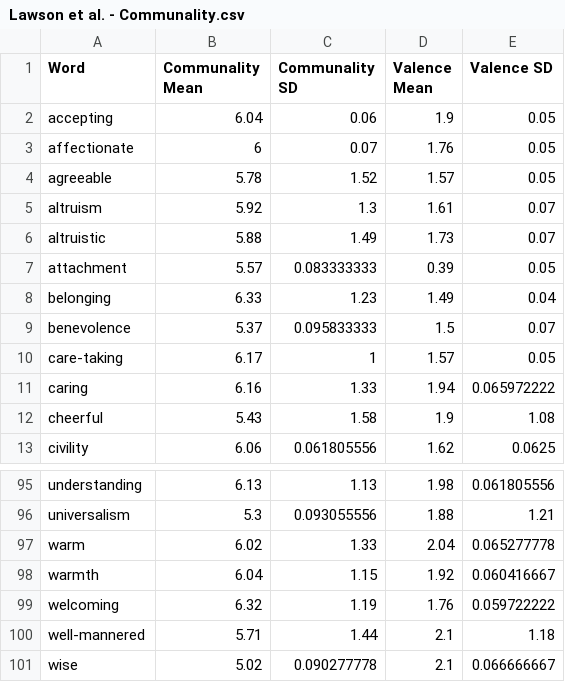
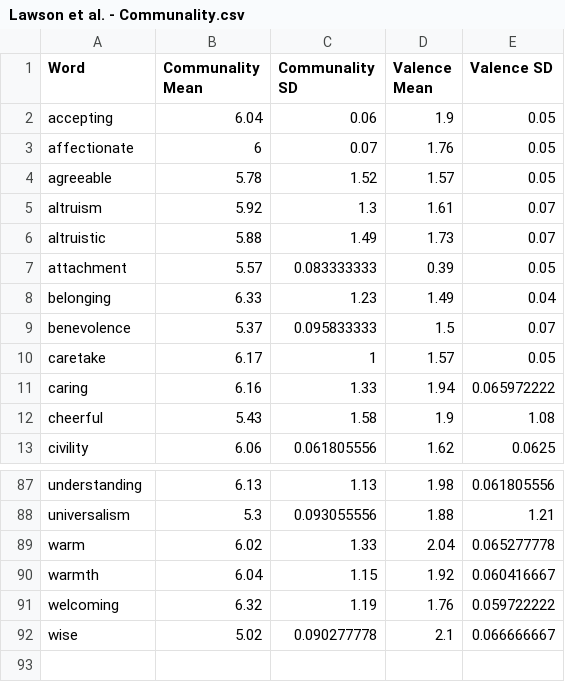
Before and after one commit to yvferreiro/MasterThesis, a CSV file: Lawson et al. - Communality.csv, drawn as a sheet; only a part is shown, gaps mark what is left out; the diff covers the shown part only.

```diff
--- a/Lawson et al. - Communality.csv
+++ b/Lawson et al. - Communality.csv
@@ -9,3 +9,3 @@ belonging,6.33,1.23,1.49,0.04
 benevolence,5.37,0.095833333,1.5,0.07
-care-taking,6.17,1,1.57,0.05
+caretake,6.17,1,1.57,0.05
 caring,6.16,1.33,1.94,0.065972222
@@ -99,3 +91,2 @@ warmth,6.04,1.15,1.92,0.060416667
 welcoming,6.32,1.19,1.76,0.059722222
-well-mannered,5.71,1.44,2.1,1.18
 wise,5.02,0.090277778,2.1,0.066666667
```
Also changed, not shown: 8 removed rows and 1 edited cell elsewhere in this file, Lawson et al. - Agency Words.csv, 20 other files.
